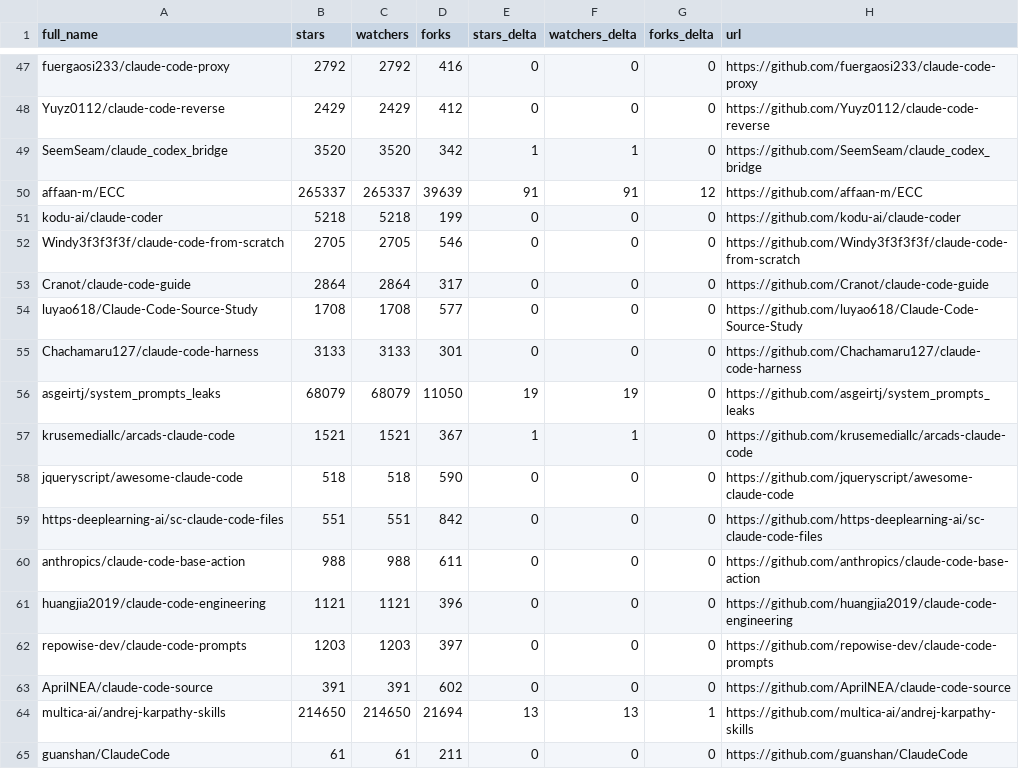
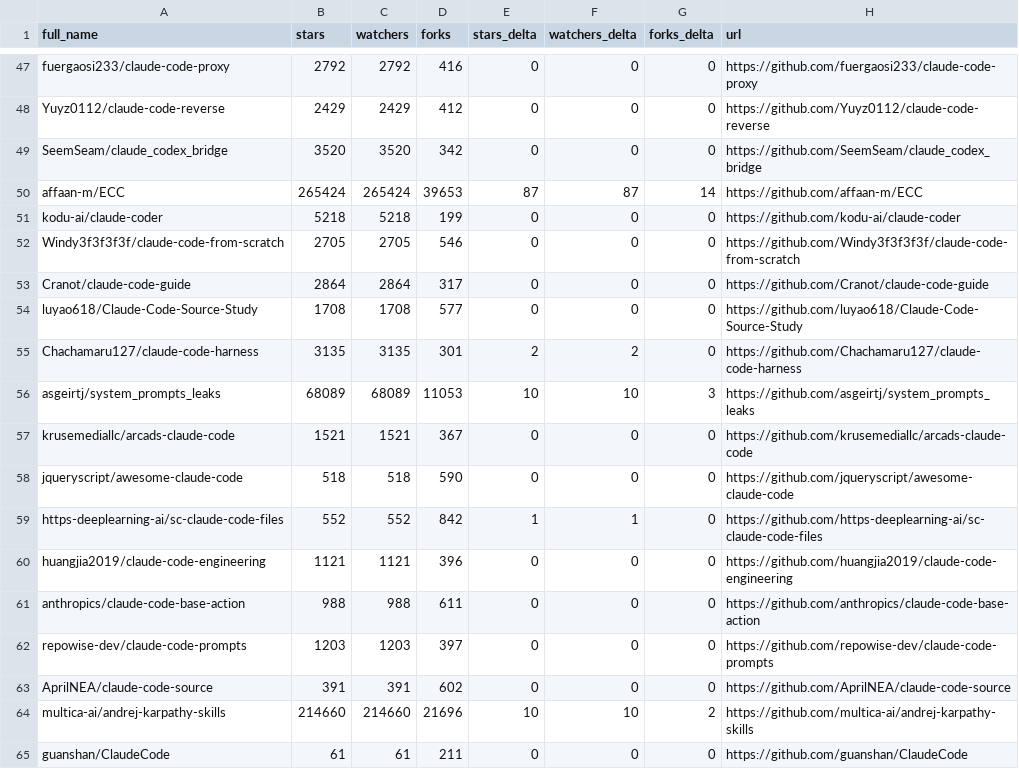
Before and after one commit to G1wrgoss/awesome-claude-code, a CSV file: data/repo-ticker.csv, drawn as a sheet; only a part is shown, gaps mark what is left out; the diff covers the shown part only.

```diff
--- a/data/repo-ticker.csv
+++ b/data/repo-ticker.csv
@@ -48,4 +48,4 @@ fuergaosi233/claude-code-proxy,2792,2792,416,0,0,0,https://github.com/fuergaosi2
 Yuyz0112/claude-code-reverse,2429,2429,412,0,0,0,https://github.com/Yuyz0112/claude-code-reverse
-SeemSeam/claude_codex_bridge,3520,3520,342,1,1,0,https://github.com/SeemSeam/claude_codex_bridge
-affaan-m/ECC,265337,265337,39639,91,91,12,https://github.com/affaan-m/ECC
+SeemSeam/claude_codex_bridge,3520,3520,342,0,0,0,https://github.com/SeemSeam/claude_codex_bridge
+affaan-m/ECC,265424,265424,39653,87,87,14,https://github.com/affaan-m/ECC
 kodu-ai/claude-coder,5218,5218,199,0,0,0,https://github.com/kodu-ai/claude-coder
@@ -54,12 +54,12 @@ Cranot/claude-code-guide,2864,2864,317,0,0,0,https://github.com/Cranot/claude-co
 luyao618/Claude-Code-Source-Study,1708,1708,577,0,0,0,https://github.com/luyao618/Claude-Code-Source-Study
-Chachamaru127/claude-code-harness,3133,3133,301,0,0,0,https://github.com/Chachamaru127/claude-code-harness
-asgeirtj/system_prompts_leaks,68079,68079,11050,19,19,0,https://github.com/asgeirtj/system_prompts_leaks
-krusemediallc/arcads-claude-code,1521,1521,367,1,1,0,https://github.com/krusemediallc/arcads-claude-code
+Chachamaru127/claude-code-harness,3135,3135,301,2,2,0,https://github.com/Chachamaru127/claude-code-harness
+asgeirtj/system_prompts_leaks,68089,68089,11053,10,10,3,https://github.com/asgeirtj/system_prompts_leaks
+krusemediallc/arcads-claude-code,1521,1521,367,0,0,0,https://github.com/krusemediallc/arcads-claude-code
 jqueryscript/awesome-claude-code,518,518,590,0,0,0,https://github.com/jqueryscript/awesome-claude-code
-https-deeplearning-ai/sc-claude-code-files,551,551,842,0,0,0,https://github.com/https-deeplearning-ai/sc-claude-code-files
+https-deeplearning-ai/sc-claude-code-files,552,552,842,1,1,0,https://github.com/https-deeplearning-ai/sc-claude-code-files
+huangjia2019/claude-code-engineering,1121,1121,396,0,0,0,https://github.com/huangjia2019/claude-code-engineering
 anthropics/claude-code-base-action,988,988,611,0,0,0,https://github.com/anthropics/claude-code-base-action
-huangjia2019/claude-code-engineering,1121,1121,396,0,0,0,https://github.com/huangjia2019/claude-code-engineering
 repowise-dev/claude-code-prompts,1203,1203,397,0,0,0,https://github.com/repowise-dev/claude-code-prompts
 AprilNEA/claude-code-source,391,391,602,0,0,0,https://github.com/AprilNEA/claude-code-source
-multica-ai/andrej-karpathy-skills,214650,214650,21694,13,13,1,https://github.com/multica-ai/andrej-karpathy-skills
+multica-ai/andrej-karpathy-skills,214660,214660,21696,10,10,2,https://github.com/multica-ai/andrej-karpathy-skills
 guanshan/ClaudeCode,61,61,211,0,0,0,https://github.com/guanshan/ClaudeCode
```
Also changed, not shown: 4 added rows, 4 removed rows, 2 moved rows and 85 edited cells elsewhere in this file, 2 other files.
